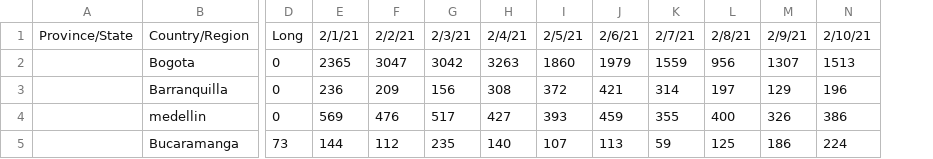
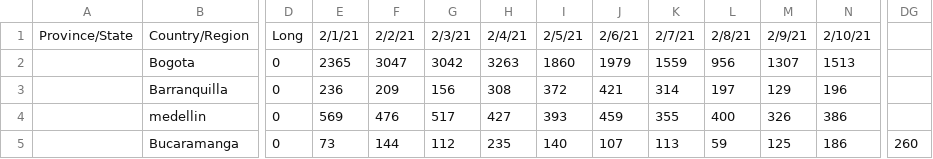
Before and after one commit to Quan-kas/IbagueCovid19, a CSV file: CiudadesColombiaCovid19.csv, drawn as a sheet; only a part is shown, gaps mark what is left out; the diff covers the shown part only; the diff names each change by its address in the sheet, - before the commit and + after, or states it on an @@ line.

Commit message:
Update CiudadesColombiaCovid19.csv

```diff
--- a/CiudadesColombiaCovid19.csv
+++ b/CiudadesColombiaCovid19.csv
+column DG, row 5: 260
-D5: 73
+D5: 0
-E5: 144
+E5: 73
-F5: 112
+F5: 144
-G5: 235
+G5: 112
-H5: 140
+H5: 235
-I5: 107
+I5: 140
-J5: 113
+J5: 107
-K5: 59
+K5: 113
-L5: 125
+L5: 59
-M5: 186
+M5: 125
-N5: 224
+N5: 186
```
Also changed, not shown: 94 edited cells elsewhere in this file.
